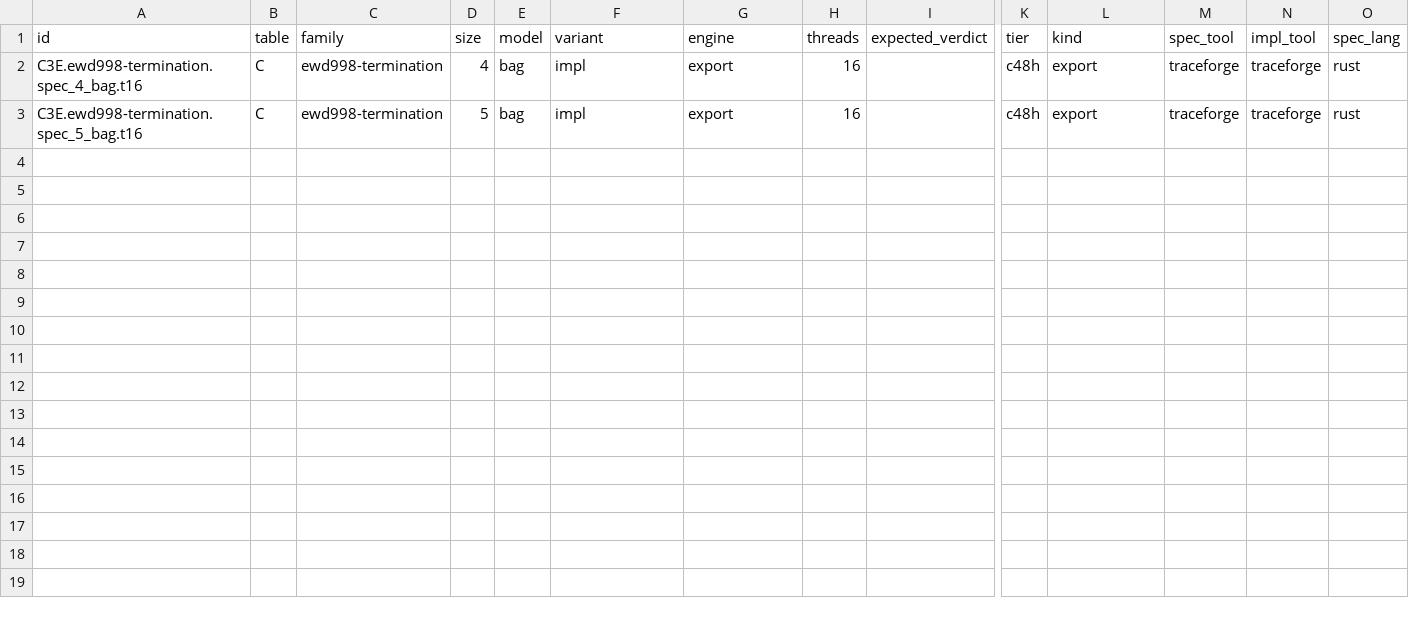
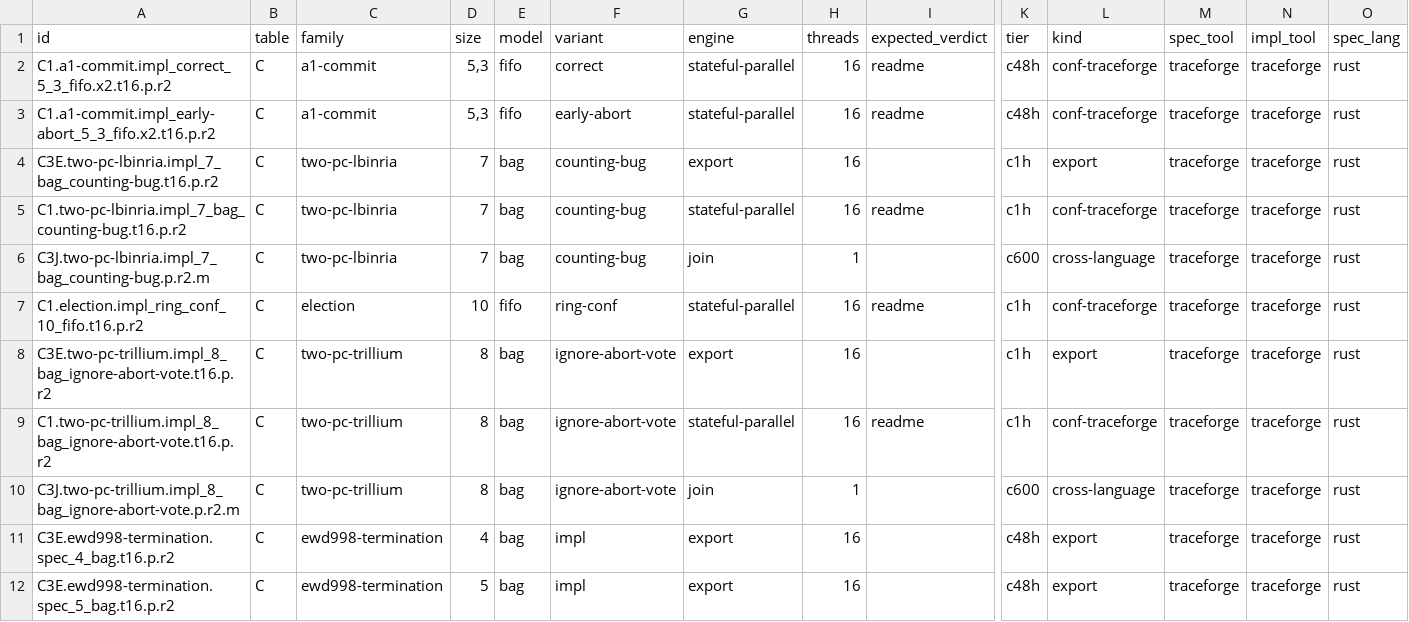
Before and after one commit to joulook/daavar, a TSV file: cluster/campaign/reruns/paper-brain04-r2.rows.tsv, drawn as a sheet; only a part is shown, gaps mark what is left out; addresses are those after the commit; rows hold the shown columns only; the diff names each change by its address in the sheet, - before the commit and + after, or states it on an @@ line.

```diff
--- a/cluster/campaign/reruns/paper-brain04-r2.rows.tsv
+++ b/cluster/campaign/reruns/paper-brain04-r2.rows.tsv
+row 2: C1.a1-commit.impl_correct_5_3_fifo.x2.t16.p.r2 | C | a1-commit | 5,3 | fifo | correct | stateful-parallel | 16 | readme | c48h | conf-traceforge | traceforge | traceforge | rust
+row 3: C1.a1-commit.impl_early-abort_5_3_fifo.x2.t16.p.r2 | C | a1-commit | 5,3 | fifo | early-abort | stateful-parallel | 16 | readme | c48h | conf-traceforge | traceforge | traceforge | rust
+row 4: C3E.two-pc-lbinria.impl_7_bag_counting-bug.t16.p.r2 | C | two-pc-lbinria | 7 | bag | counting-bug | export | 16 |  | c1h | export | traceforge | traceforge | rust
+row 5: C1.two-pc-lbinria.impl_7_bag_counting-bug.t16.p.r2 | C | two-pc-lbinria | 7 | bag | counting-bug | stateful-parallel | 16 | readme | c1h | conf-traceforge | traceforge | traceforge | rust
+row 6: C3J.two-pc-lbinria.impl_7_bag_counting-bug.p.r2.m | C | two-pc-lbinria | 7 | bag | counting-bug | join | 1 |  | c600 | cross-language | traceforge | traceforge | rust
+row 7: C1.election.impl_ring_conf_10_fifo.t16.p.r2 | C | election | 10 | fifo | ring-conf | stateful-parallel | 16 | readme | c1h | conf-traceforge | traceforge | traceforge | rust
+row 8: C3E.two-pc-trillium.impl_8_bag_ignore-abort-vote.t16.p.r2 | C | two-pc-trillium | 8 | bag | ignore-abort-vote | export | 16 |  | c1h | export | traceforge | traceforge | rust
+row 9: C1.two-pc-trillium.impl_8_bag_ignore-abort-vote.t16.p.r2 | C | two-pc-trillium | 8 | bag | ignore-abort-vote | stateful-parallel | 16 | readme | c1h | conf-traceforge | traceforge | traceforge | rust
+row 10: C3J.two-pc-trillium.impl_8_bag_ignore-abort-vote.p.r2.m | C | two-pc-trillium | 8 | bag | ignore-abort-vote | join | 1 |  | c600 | cross-language | traceforge | traceforge | rust
-A11 (id): C3E.ewd998-termination.spec_4_bag.t16
+A11 (id): C3E.ewd998-termination.spec_4_bag.t16.p.r2
-A12 (id): C3E.ewd998-termination.spec_5_bag.t16
+A12 (id): C3E.ewd998-termination.spec_5_bag.t16.p.r2
```
